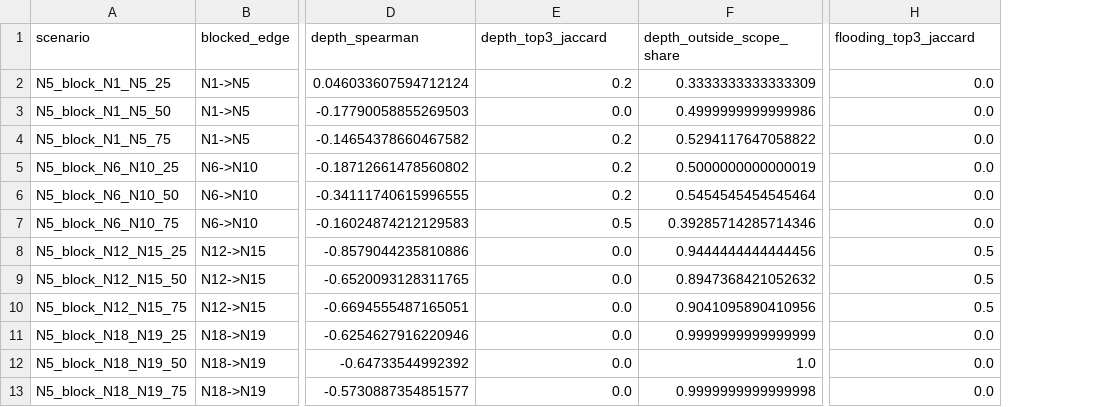
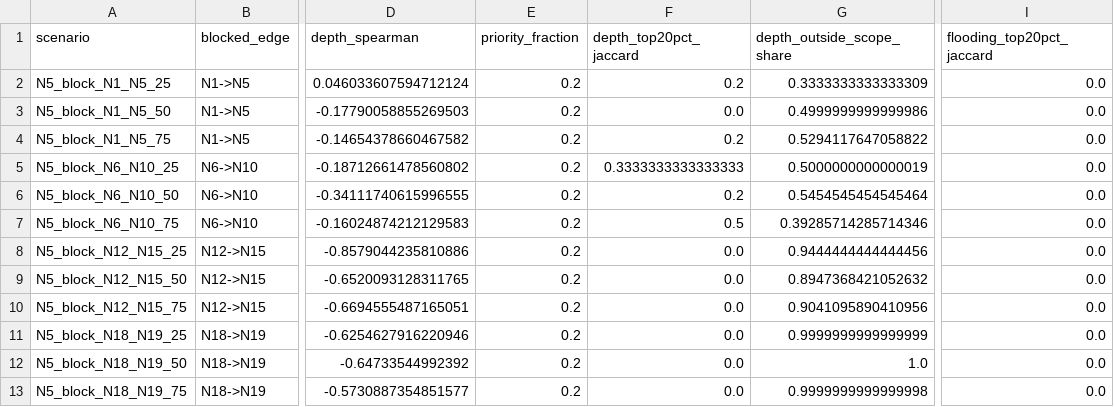
Before and after one commit to gbbrpm-lab/gbbrpm, a CSV file: data/swmm/extracted/swmm_comparison_by_scenario.csv, drawn as a sheet; only a part is shown, gaps mark what is left out; addresses are those after the commit; the diff names each change by its address in the sheet, - before the commit and + after, or states it on an @@ line.

```diff
--- a/data/swmm/extracted/swmm_comparison_by_scenario.csv
+++ b/data/swmm/extracted/swmm_comparison_by_scenario.csv
+column E (priority_fraction), rows 2-13: all 0.2
-F1: depth_top3_jaccard
+F1: depth_top20pct_jaccard
-I1: flooding_top3_jaccard
+I1: flooding_top20pct_jaccard
-F5 (depth_top20pct_jaccard): 0.2
+F5 (depth_top20pct_jaccard): 0.3333333333333333
-I8:I10 (flooding_top20pct_jaccard): 0.5
+I8:I10 (flooding_top20pct_jaccard): 0.0
```
Also changed, not shown: data/swmm/extracted/swmm_comparison_summary.csv, results/N5_robustness_10pct.csv, 30 other files.
